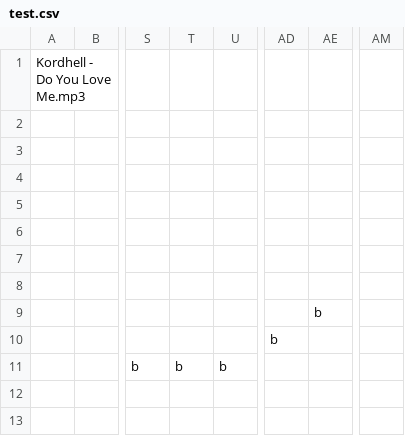
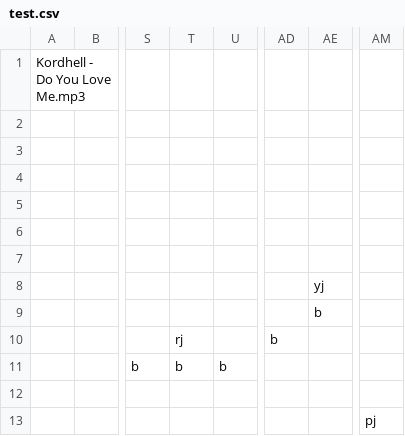
Before and after one commit to Yorshik/PyGD, a CSV file: data/levels/test.csv, drawn as a sheet; only a part is shown, gaps mark what is left out; the diff names each change by its address in the sheet, - before the commit and + after, or states it on an @@ line.

```diff
--- a/data/levels/test.csv
+++ b/data/levels/test.csv
-AE8: (empty)
+AE8: yj
-T10: (empty)
+T10: rj
-AM13: (empty)
+AM13: pj
```
Also changed, not shown: 19 other files.
